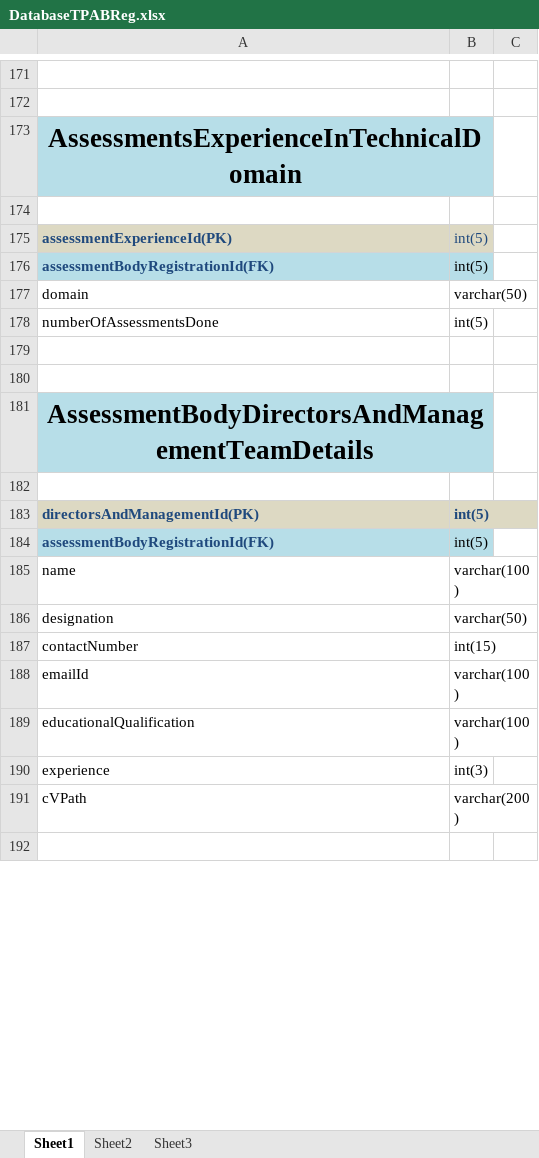
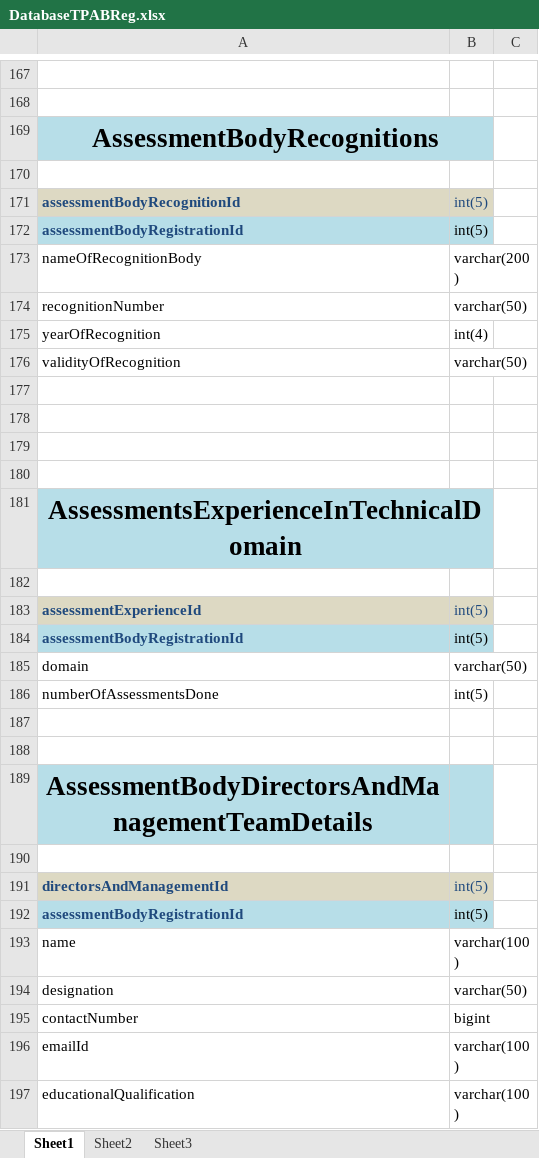
Before and after one commit to SmaltAndBeryl/Internship_2017, an Excel workbook: DB/DatabaseTPABReg.xlsx, sheet Sheet1, drawn as a sheet; only a part is shown, gaps mark what is left out; the shorter side is filled out with more unchanged rows; values as stored, in another font and other column widths than the file's, no borders; removed rows and columns are numbered as before the commit, all else as after; the diff covers the shown part only; the diff names each change by its address in the sheet, - before the commit and + after, or states it on an @@ line.

Commit message:
Author : Ruchit Jain Description : Updated sql and database excel sheet for Profile Creation

```diff
--- a/DB/DatabaseTPABReg.xlsx (sheet Sheet1)
+++ b/DB/DatabaseTPABReg.xlsx (sheet Sheet1)
+row 169: AssessmentBodyRecognitions
+row 170: (empty)
+row 171: assessmentBodyRecognitionId | int(5)
+row 172: assessmentBodyRegistrationId | int(5)
+row 173: nameOfRecognitionBody | varchar(200)
+row 174: recognitionNumber | varchar(50)
@@ row 166 moved to row 175: yearOfRecognition @@
@@ row 167 moved to row 176: validityOfRecognition @@
+row 177: (empty)
+row 178: (empty)
+row 179: (empty)
+row 180: (empty)
-A183: assessmentExperienceId(PK)
+A183: assessmentExperienceId
-A184: assessmentBodyRegistrationId(FK)
+A184: assessmentBodyRegistrationId
-A181:B181 merged
-A191: directorsAndManagementId(PK)
+A191: directorsAndManagementId
-B191 bold: on
+B191 bold: off
-A192: assessmentBodyRegistrationId(FK)
+A192: assessmentBodyRegistrationId
-B195: int(15)
+B195: bigint
```
Also changed, not shown: 9 added rows, 11 removed rows, 1 moved row, 58 edited cells, cell formats and merged cells elsewhere in this sheet, 1 other file.
